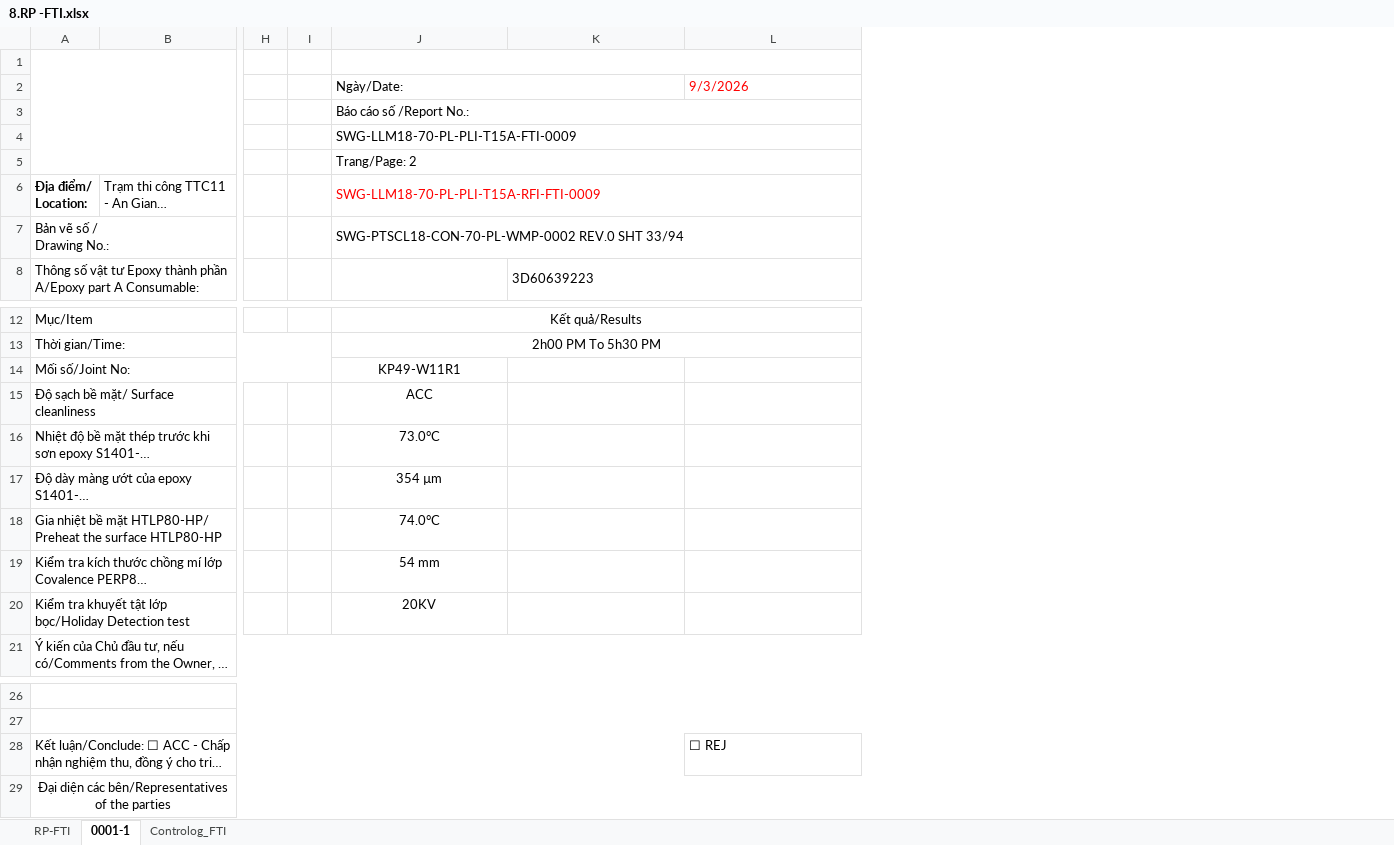
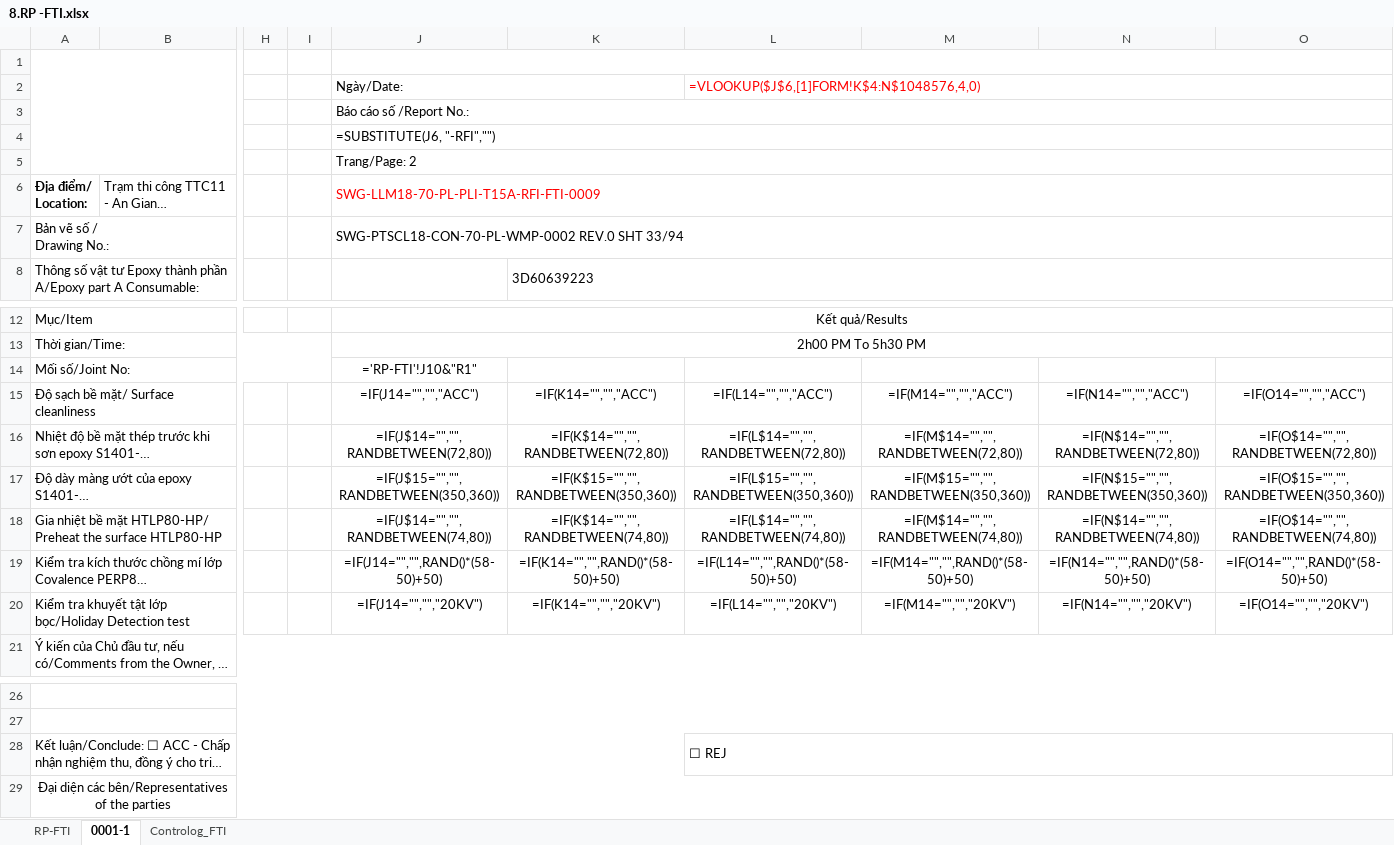
Before and after one commit to letruong28491-dotcom/Fome-rp-rfi-block-b, an Excel workbook: Fome_Sites/TTC11/RP/8.RP -FTI.xlsx, sheet 0001-1, drawn as a sheet; only a part is shown, gaps mark what is left out; long unchanged cells end in …; values as stored, in another font and other column widths than the file's, no borders; formulas without a stored value are shown as written; charts and pictures not drawn; the diff names each change by its address in the sheet, - before the commit and + after, or states it on an @@ line.

```diff
--- a/Fome_Sites/TTC11/RP/8.RP -FTI.xlsx (sheet 0001-1)
+++ b/Fome_Sites/TTC11/RP/8.RP -FTI.xlsx (sheet 0001-1)
+column M, rows 15-20: =IF(M14="","","ACC") | =IF(M$14="","",RANDBETWEEN(72,80)) | =IF(M$15="","",RANDBETWEEN(350,360)) | =IF(M$14="","",RANDBETWEEN(74,80)) | =IF(M14="","",RAND()*(58-50)+50) | =IF(M14="","","20KV")
+column N, rows 15-20: =IF(N14="","","ACC") | =IF(N$14="","",RANDBETWEEN(72,80)) | =IF(N$15="","",RANDBETWEEN(350,360)) | =IF(N$14="","",RANDBETWEEN(74,80)) | =IF(N14="","",RAND()*(58-50)+50) | =IF(N14="","","20KV")
+column O, rows 15-20: =IF(O14="","","ACC") | =IF(O$14="","",RANDBETWEEN(72,80)) | =IF(O$15="","",RANDBETWEEN(350,360)) | =IF(O$14="","",RANDBETWEEN(74,80)) | =IF(O14="","",RAND()*(58-50)+50) | =IF(O14="","","20KV")
-L2: 9/3/2026
+L2: =VLOOKUP($J$6,[1]FORM!K$4:N$1048576,4,0)
+L2:O2 merged
-J4: SWG-LLM18-70-PL-PLI-T15A-FTI-0009
+J4: =SUBSTITUTE(J6, "-RFI","")
-J14: KP49-W11R1
+J14: ='RP-FTI'!J10&"R1"
-J15: ACC
+J15: =IF(J14="","","ACC")
-K15: (empty)
+K15: =IF(K14="","","ACC")
-L15: (empty)
+L15: =IF(L14="","","ACC")
-J16: 73.0°C
+J16: =IF(J$14="","",RANDBETWEEN(72,80))
-K16: (empty)
+K16: =IF(K$14="","",RANDBETWEEN(72,80))
-L16: (empty)
+L16: =IF(L$14="","",RANDBETWEEN(72,80))
-J17: 354 µm
+J17: =IF(J$15="","",RANDBETWEEN(350,360))
-K17: (empty)
+K17: =IF(K$15="","",RANDBETWEEN(350,360))
-L17: (empty)
+L17: =IF(L$15="","",RANDBETWEEN(350,360))
-J18: 74.0°C
+J18: =IF(J$14="","",RANDBETWEEN(74,80))
-K18: (empty)
+K18: =IF(K$14="","",RANDBETWEEN(74,80))
-L18: (empty)
+L18: =IF(L$14="","",RANDBETWEEN(74,80))
-J19: 54 mm
+J19: =IF(J14="","",RAND()*(58-50)+50)
-K19: (empty)
+K19: =IF(K14="","",RAND()*(58-50)+50)
-L19: (empty)
+L19: =IF(L14="","",RAND()*(58-50)+50)
-J20: 20KV
+J20: =IF(J14="","","20KV")
-K20: (empty)
+K20: =IF(K14="","","20KV")
-L20: (empty)
+L20: =IF(L14="","","20KV")
+L28:O28 merged
```
Also changed, not shown: sheet Controlog_FTI, sheet RP-FTI, charts or pictures, Fome_Sites/TTC15/RP/8.RP -FTI.xlsx, Fome_Sites/TTC15A/RP/8.RP -FTI.xlsx, 1 other file.
